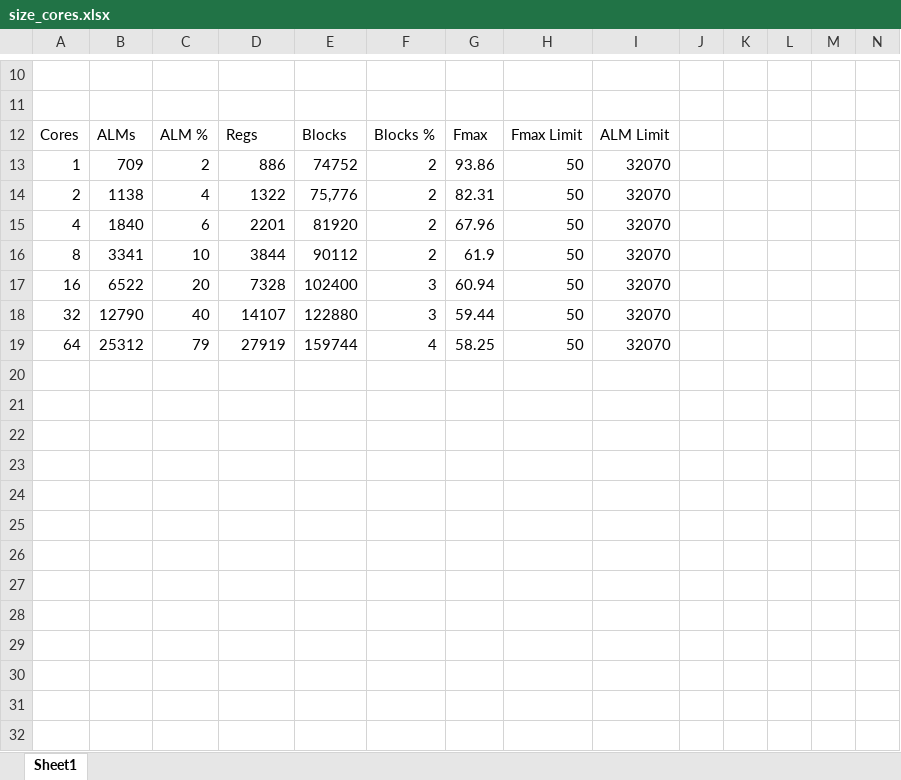
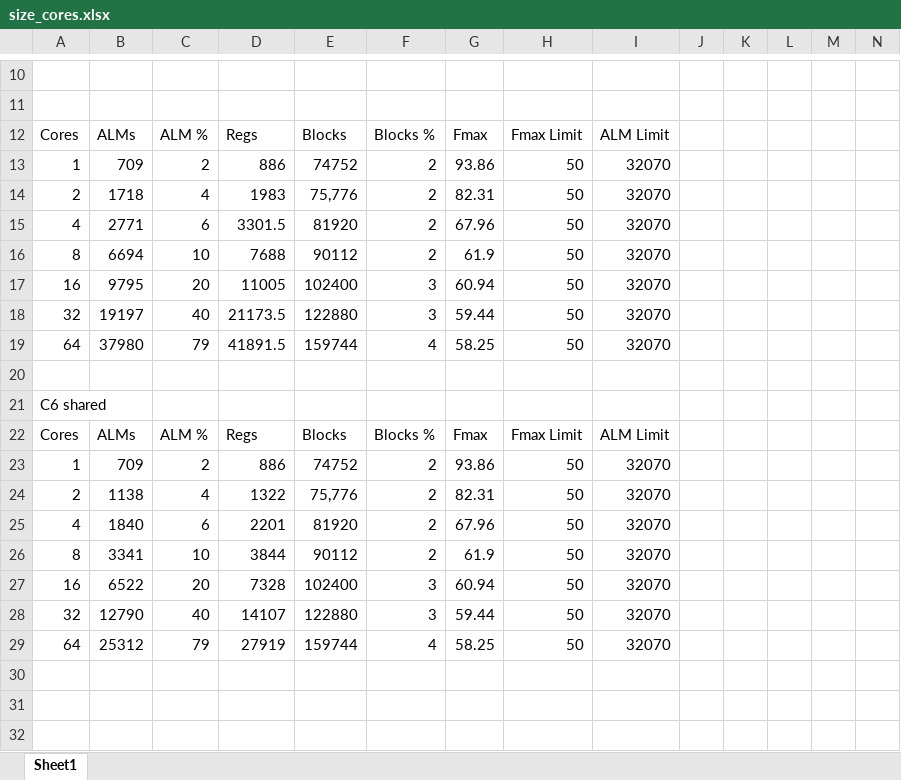
Before and after one commit to bendl/vmicro16, an Excel workbook: docs/reports/size_cores.xlsx, sheet Sheet1, drawn as a sheet; only a part is shown, gaps mark what is left out; values as stored, in another font and other column widths than the file's, no borders; charts and pictures not drawn; removed rows and columns are numbered as before the commit, all else as after; rows hold the shown columns only; the diff covers the shown part only; the diff names each change by its address in the sheet, - before the commit and + after, or states it on an @@ line.

Commit message:
report: size limitations
Signed-off-by: Ben Lancaster <bdl@live.co.uk>

```diff
--- a/docs/reports/size_cores.xlsx (sheet Sheet1)
+++ b/docs/reports/size_cores.xlsx (sheet Sheet1)
+row 14: 2 | 1718 | 4 | 1983 | 75,776 | 2 | 82.31 | 50 | 32070
+row 15: 4 | 2771 | 6 | 3301.5 | 81920 | 2 | 67.96 | 50 | 32070
+row 16: 8 | 6694 | 10 | 7688 | 90112 | 2 | 61.9 | 50 | 32070
+row 17: 16 | 9795 | 20 | 11005 | 102400 | 3 | 60.94 | 50 | 32070
+row 18: 32 | 19197 | 40 | 21173.5 | 122880 | 3 | 59.44 | 50 | 32070
+row 19: 64 | 37980 | 79 | 41891.5 | 159744 | 4 | 58.25 | 50 | 32070
+row 20: (empty)
+row 21: C6 shared
+row 22: Cores | ALMs | ALM % | Regs | Blocks | Blocks % | Fmax | Fmax Limit | ALM Limit
+row 23: 1 | 709 | 2 | 886 | 74752 | 2 | 93.86 | 50 | 32070
-row 20: (empty)
-row 21: (empty)
-row 22: (empty)
-row 23: (empty)
-row 24: (empty)
-row 25: (empty)
-row 26: (empty)
-row 27: (empty)
-row 28: (empty)
-row 29: (empty)
```
Also changed, not shown: 39 added rows elsewhere in this sheet, charts or pictures, docs/reports/sum_cores.xlsx, 9 other files.
